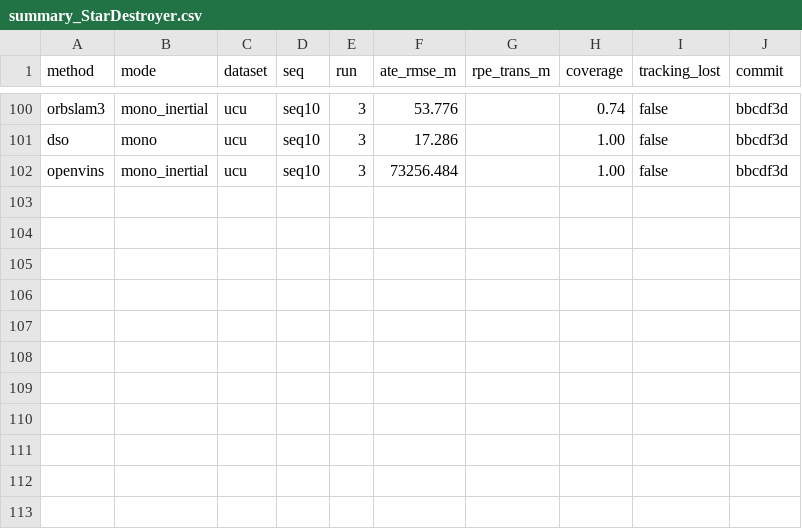
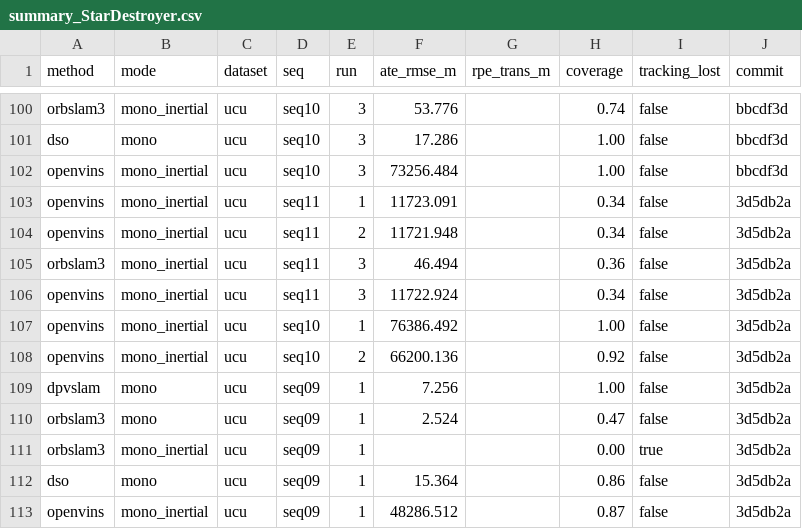
Before and after one commit to oToTak/slam-project-methods, a CSV file: status/summaries/summary_StarDestroyer.csv, drawn as a sheet; only a part is shown, gaps mark what is left out.

```diff
--- a/status/summaries/summary_StarDestroyer.csv
+++ b/status/summaries/summary_StarDestroyer.csv
@@ -102 +102,12 @@ dso,mono,ucu,seq10,3,17.286,,1.00,false,bbcdf3d
 openvins,mono_inertial,ucu,seq10,3,73256.484,,1.00,false,bbcdf3d
+openvins,mono_inertial,ucu,seq11,1,11723.091,,0.34,false,3d5db2a
+openvins,mono_inertial,ucu,seq11,2,11721.948,,0.34,false,3d5db2a
+orbslam3,mono_inertial,ucu,seq11,3,46.494,,0.36,false,3d5db2a
+openvins,mono_inertial,ucu,seq11,3,11722.924,,0.34,false,3d5db2a
+openvins,mono_inertial,ucu,seq10,1,76386.492,,1.00,false,3d5db2a
+openvins,mono_inertial,ucu,seq10,2,66200.136,,0.92,false,3d5db2a
+dpvslam,mono,ucu,seq09,1,7.256,,1.00,false,3d5db2a
+orbslam3,mono,ucu,seq09,1,2.524,,0.47,false,3d5db2a
+orbslam3,mono_inertial,ucu,seq09,1,,,0.00,true,3d5db2a
+dso,mono,ucu,seq09,1,15.364,,0.86,false,3d5db2a
+openvins,mono_inertial,ucu,seq09,1,48286.512,,0.87,false,3d5db2a
```
Also changed, not shown: 2 other files.
